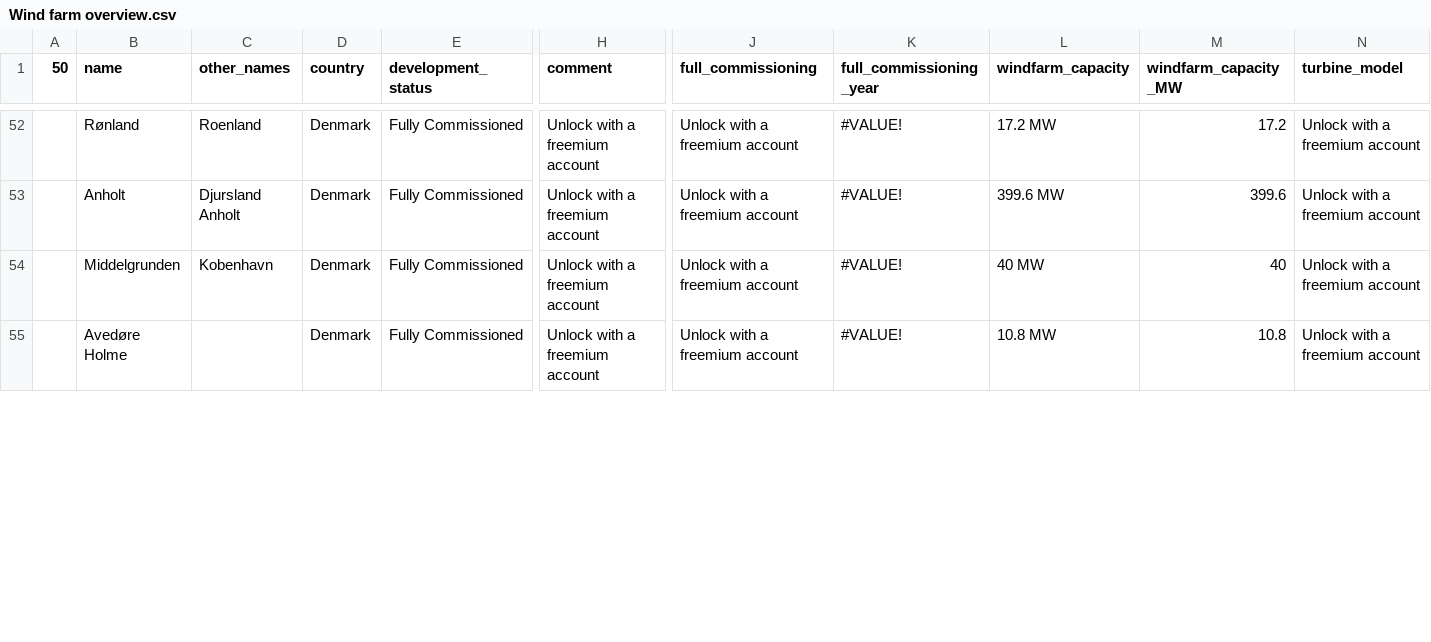
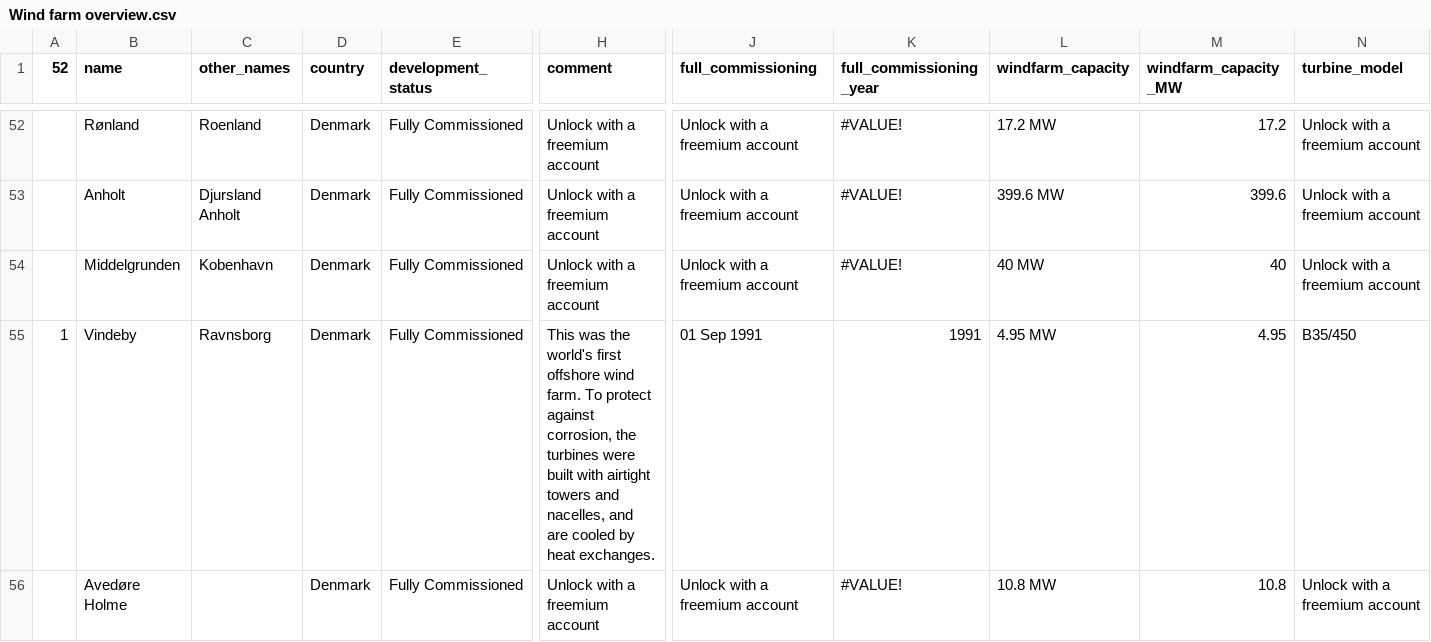
Before and after one commit to offshorewind-io/wind-farm-selection, a CSV file: src/Wind farm overview.csv, drawn as a sheet; only a part is shown, gaps mark what is left out; rows hold the shown columns only; the diff covers the shown part only; the diff names each change by its address in the sheet, - before the commit and + after, or states it on an @@ line.

Commit message:
added DK wind selection

```diff
--- a/src/Wind farm overview.csv
+++ b/src/Wind farm overview.csv
-A1: 50
+A1: 52
+row 55: 1 | Vindeby | Ravnsborg | Denmark | Fully Commissioned | This was the world's first offshore wind farm. To protect against corrosion, the turbines were built with airtight towers and nacelles, and are cooled by heat exchanges. | 01 Sep 1991 | 1991 | 4.95 MW | 4.95 | B35/450
```
Also changed, not shown: 11 edited cells elsewhere in this file.
